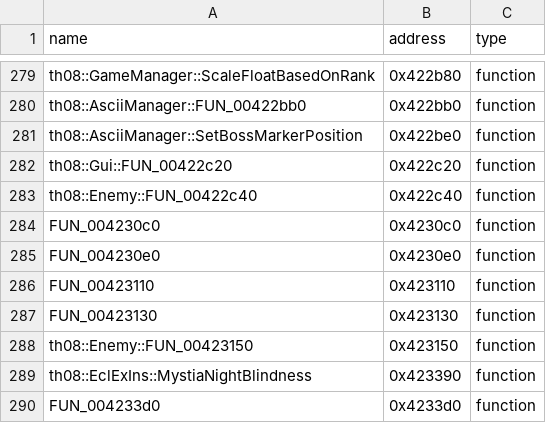
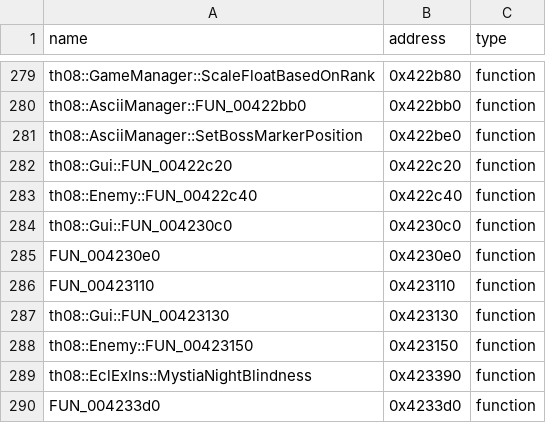
Before and after one commit to koishikois259/th08-multi, a CSV file: config/reccmp-functions.csv, drawn as a sheet; only a part is shown, gaps mark what is left out.

```diff
--- a/config/reccmp-functions.csv
+++ b/config/reccmp-functions.csv
@@ -283,6 +283,6 @@ th08::Gui::FUN_00422c20,0x422c20,function
 th08::Enemy::FUN_00422c40,0x422c40,function
-FUN_004230c0,0x4230c0,function
+th08::Gui::FUN_004230c0,0x4230c0,function
 FUN_004230e0,0x4230e0,function
 FUN_00423110,0x423110,function
-FUN_00423130,0x423130,function
+th08::Gui::FUN_00423130,0x423130,function
 th08::Enemy::FUN_00423150,0x423150,function
```
Also changed, not shown: config/mapping.csv, config/reccmp-globals.csv, 6 other files.
